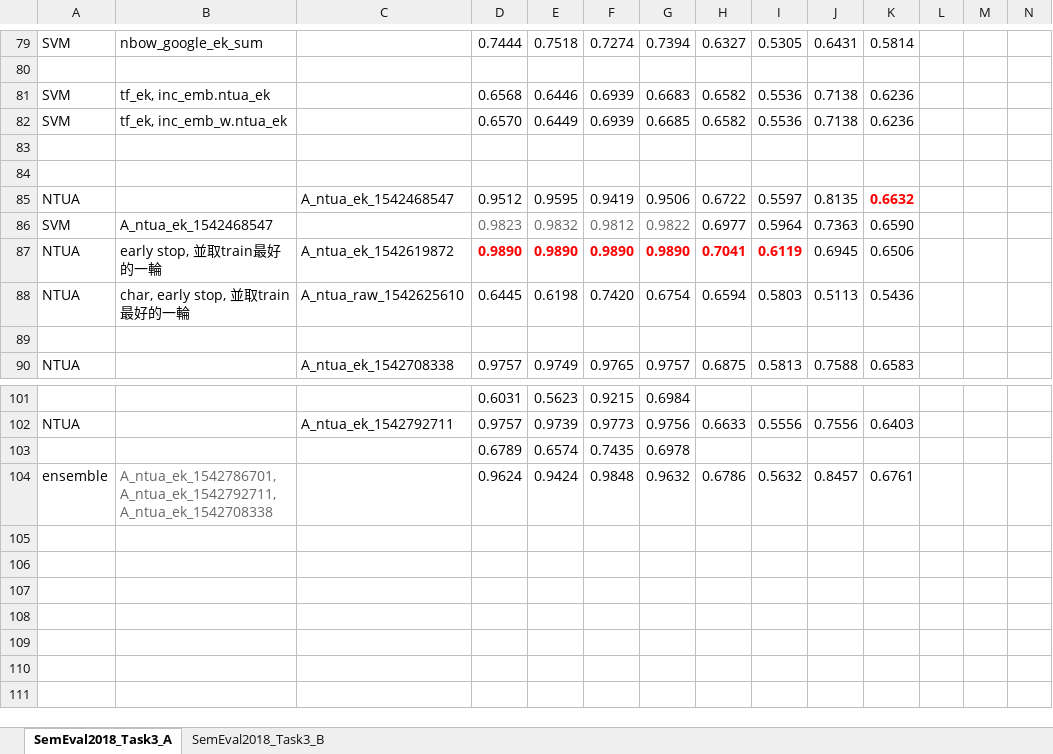
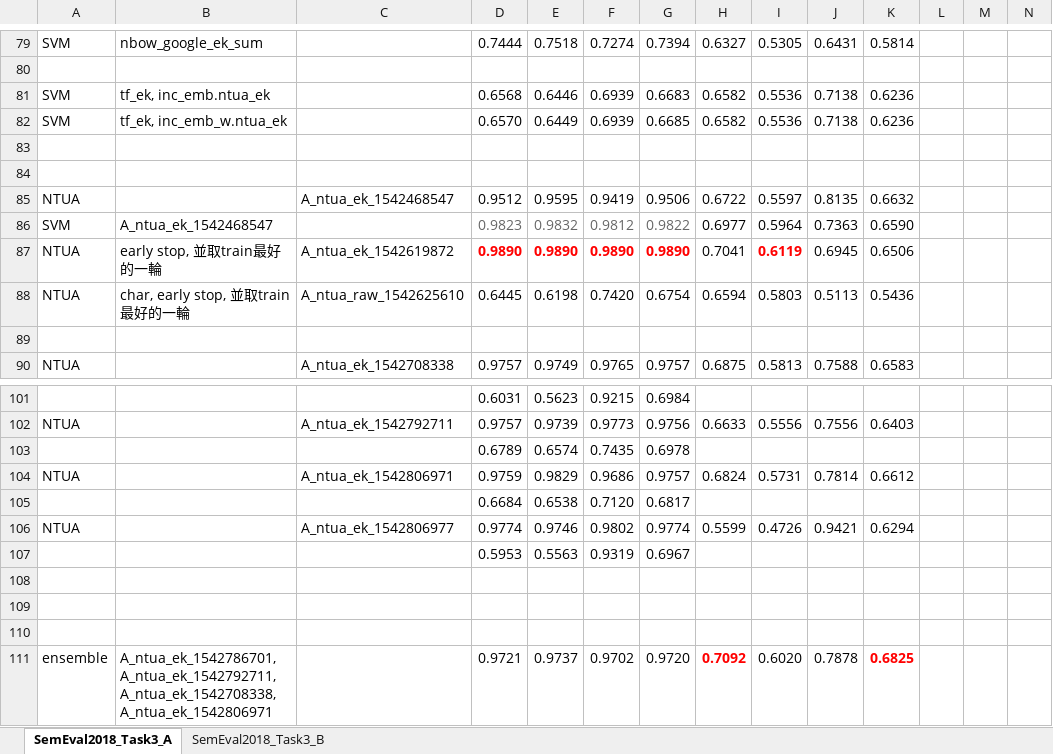
Before and after one commit to liangxh/irony_detection, an Excel workbook: experiment_record.xlsx, sheet SemEval2018_Task3_A, drawn as a sheet; only a part is shown, gaps mark what is left out; values as stored, in another font and other column widths than the file's, no borders; addresses are those after the commit; rows hold the shown columns only; the diff names each change by its address in the sheet, - before the commit and + after, or states it on an @@ line.

```diff
--- a/experiment_record.xlsx (sheet SemEval2018_Task3_A)
+++ b/experiment_record.xlsx (sheet SemEval2018_Task3_A)
@@ K85 bold: on → off, text colour: #FF0000 → black @@
@@ H87 bold: on → off, text colour: #FF0000 → black @@
+row 104: NTUA |  | A_ntua_ek_1542806971 | 0.9759 | 0.9829 | 0.9686 | 0.9757 | 0.6824 | 0.5731 | 0.7814 | 0.6612
+row 105:  |  |  | 0.6684 | 0.6538 | 0.7120 | 0.6817
+row 106: NTUA |  | A_ntua_ek_1542806977 | 0.9774 | 0.9746 | 0.9802 | 0.9774 | 0.5599 | 0.4726 | 0.9421 | 0.6294
+row 107:  |  |  | 0.5953 | 0.5563 | 0.9319 | 0.6967
-row 108: ensemble | A_ntua_ek_1542786701, A_ntua_ek_1542792711, A_ntua_ek_1542708338 |  | 0.9624 | 0.9424 | 0.9848 | 0.9632 | 0.6786 | 0.5632 | 0.8457 | 0.6761
+row 108: (empty)
+row 109: (empty)
+row 110: (empty)
+row 111: ensemble | A_ntua_ek_1542786701, A_ntua_ek_1542792711, A_ntua_ek_1542708338, A_ntua_ek_1542806971 |  | 0.9721 | 0.9737 | 0.9702 | 0.9720 | 0.7092 | 0.6020 | 0.7878 | 0.6825
```
Also changed, not shown: 1 other file.
